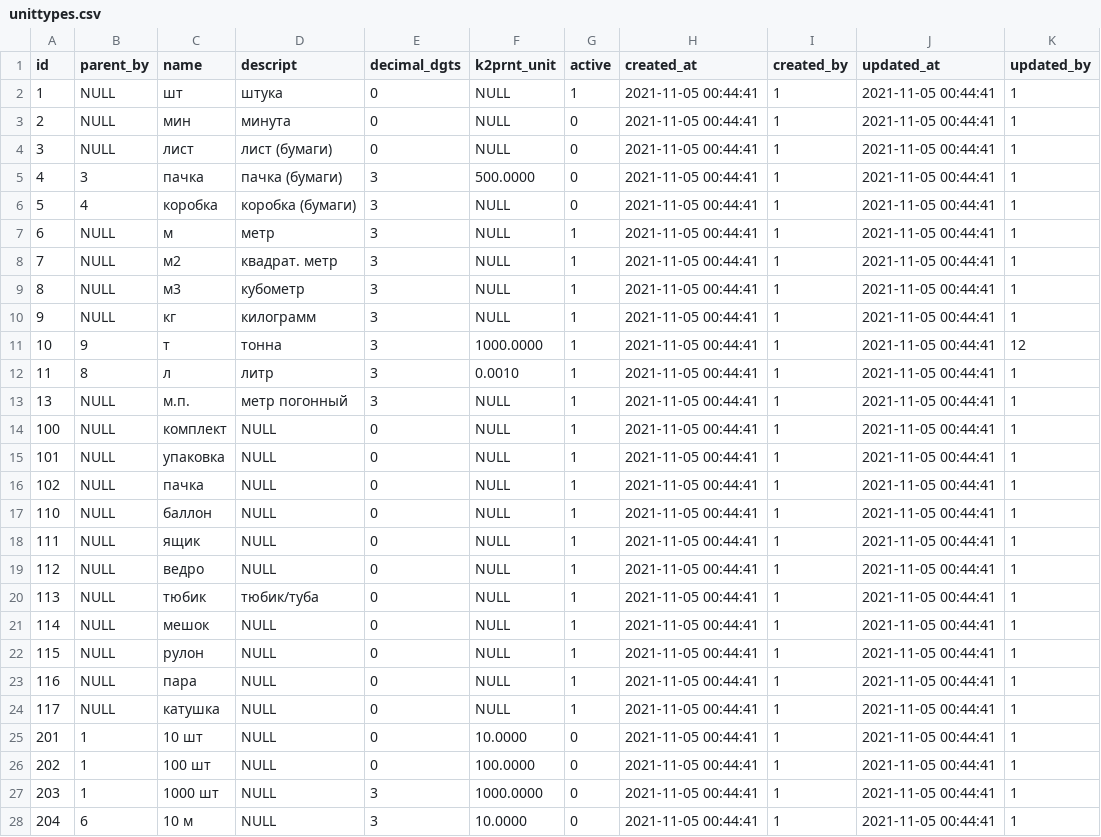
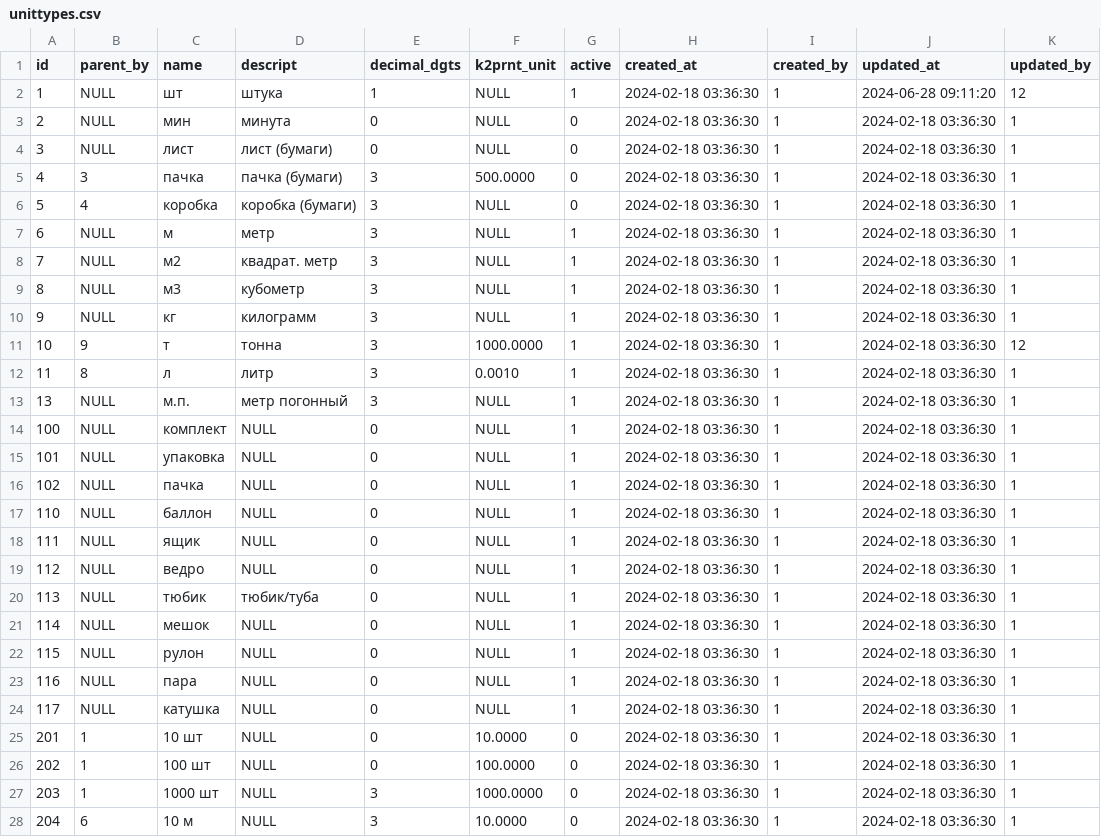
Before and after one commit to snsusa02-png/sas3, a CSV file: database/seeds/src/sys/unittypes.csv, drawn as a sheet; only a part is shown; the diff covers the shown part only.

```diff
--- a/database/seeds/src/sys/unittypes.csv
+++ b/database/seeds/src/sys/unittypes.csv
@@ -1,28 +1,28 @@
 id,parent_by,name,descript,decimal_dgts,k2prnt_unit,active,created_at,created_by,updated_at,updated_by
-1,NULL,шт,штука,0,NULL,1,"2021-11-05 00:44:41",1,"2021-11-05 00:44:41",1
-2,NULL,мин,минута,0,NULL,0,"2021-11-05 00:44:41",1,"2021-11-05 00:44:41",1
-3,NULL,лист,"лист (бумаги)",0,NULL,0,"2021-11-05 00:44:41",1,"2021-11-05 00:44:41",1
-4,3,пачка,"пачка (бумаги)",3,500.0000,0,"2021-11-05 00:44:41",1,"2021-11-05 00:44:41",1
-5,4,коробка,"коробка (бумаги)",3,NULL,0,"2021-11-05 00:44:41",1,"2021-11-05 00:44:41",1
-6,NULL,м,метр,3,NULL,1,"2021-11-05 00:44:41",1,"2021-11-05 00:44:41",1
-7,NULL,м2,"квадрат. метр",3,NULL,1,"2021-11-05 00:44:41",1,"2021-11-05 00:44:41",1
-8,NULL,м3,кубометр,3,NULL,1,"2021-11-05 00:44:41",1,"2021-11-05 00:44:41",1
-9,NULL,кг,килограмм,3,NULL,1,"2021-11-05 00:44:41",1,"2021-11-05 00:44:41",1
-10,9,т,тонна,3,1000.0000,1,"2021-11-05 00:44:41",1,"2021-11-05 00:44:41",12
-11,8,л,литр,3,0.0010,1,"2021-11-05 00:44:41",1,"2021-11-05 00:44:41",1
-13,NULL,м.п.,"метр погонный",3,NULL,1,"2021-11-05 00:44:41",1,"2021-11-05 00:44:41",1
-100,NULL,комплект,NULL,0,NULL,1,"2021-11-05 00:44:41",1,"2021-11-05 00:44:41",1
-101,NULL,упаковка,NULL,0,NULL,1,"2021-11-05 00:44:41",1,"2021-11-05 00:44:41",1
-102,NULL,пачка,NULL,0,NULL,1,"2021-11-05 00:44:41",1,"2021-11-05 00:44:41",1
-110,NULL,баллон,NULL,0,NULL,1,"2021-11-05 00:44:41",1,"2021-11-05 00:44:41",1
-111,NULL,ящик,NULL,0,NULL,1,"2021-11-05 00:44:41",1,"2021-11-05 00:44:41",1
-112,NULL,ведро,NULL,0,NULL,1,"2021-11-05 00:44:41",1,"2021-11-05 00:44:41",1
-113,NULL,тюбик,тюбик/туба,0,NULL,1,"2021-11-05 00:44:41",1,"2021-11-05 00:44:41",1
-114,NULL,мешок,NULL,0,NULL,1,"2021-11-05 00:44:41",1,"2021-11-05 00:44:41",1
-115,NULL,рулон,NULL,0,NULL,1,"2021-11-05 00:44:41",1,"2021-11-05 00:44:41",1
-116,NULL,пара,NULL,0,NULL,1,"2021-11-05 00:44:41",1,"2021-11-05 00:44:41",1
-117,NULL,катушка,NULL,0,NULL,1,"2021-11-05 00:44:41",1,"2021-11-05 00:44:41",1
-201,1,"10 шт",NULL,0,10.0000,0,"2021-11-05 00:44:41",1,"2021-11-05 00:44:41",1
-202,1,"100 шт",NULL,0,100.0000,0,"2021-11-05 00:44:41",1,"2021-11-05 00:44:41",1
-203,1,"1000 шт",NULL,3,1000.0000,0,"2021-11-05 00:44:41",1,"2021-11-05 00:44:41",1
-204,6,"10 м",NULL,3,10.0000,0,"2021-11-05 00:44:41",1,"2021-11-05 00:44:41",1
+1,NULL,шт,штука,1,NULL,1,"2024-02-18 03:36:30",1,"2024-06-28 09:11:20",12
+2,NULL,мин,минута,0,NULL,0,"2024-02-18 03:36:30",1,"2024-02-18 03:36:30",1
+3,NULL,лист,"лист (бумаги)",0,NULL,0,"2024-02-18 03:36:30",1,"2024-02-18 03:36:30",1
+4,3,пачка,"пачка (бумаги)",3,500.0000,0,"2024-02-18 03:36:30",1,"2024-02-18 03:36:30",1
+5,4,коробка,"коробка (бумаги)",3,NULL,0,"2024-02-18 03:36:30",1,"2024-02-18 03:36:30",1
+6,NULL,м,метр,3,NULL,1,"2024-02-18 03:36:30",1,"2024-02-18 03:36:30",1
+7,NULL,м2,"квадрат. метр",3,NULL,1,"2024-02-18 03:36:30",1,"2024-02-18 03:36:30",1
+8,NULL,м3,кубометр,3,NULL,1,"2024-02-18 03:36:30",1,"2024-02-18 03:36:30",1
+9,NULL,кг,килограмм,3,NULL,1,"2024-02-18 03:36:30",1,"2024-02-18 03:36:30",1
+10,9,т,тонна,3,1000.0000,1,"2024-02-18 03:36:30",1,"2024-02-18 03:36:30",12
+11,8,л,литр,3,0.0010,1,"2024-02-18 03:36:30",1,"2024-02-18 03:36:30",1
+13,NULL,м.п.,"метр погонный",3,NULL,1,"2024-02-18 03:36:30",1,"2024-02-18 03:36:30",1
+100,NULL,комплект,NULL,0,NULL,1,"2024-02-18 03:36:30",1,"2024-02-18 03:36:30",1
+101,NULL,упаковка,NULL,0,NULL,1,"2024-02-18 03:36:30",1,"2024-02-18 03:36:30",1
+102,NULL,пачка,NULL,0,NULL,1,"2024-02-18 03:36:30",1,"2024-02-18 03:36:30",1
+110,NULL,баллон,NULL,0,NULL,1,"2024-02-18 03:36:30",1,"2024-02-18 03:36:30",1
+111,NULL,ящик,NULL,0,NULL,1,"2024-02-18 03:36:30",1,"2024-02-18 03:36:30",1
+112,NULL,ведро,NULL,0,NULL,1,"2024-02-18 03:36:30",1,"2024-02-18 03:36:30",1
+113,NULL,тюбик,тюбик/туба,0,NULL,1,"2024-02-18 03:36:30",1,"2024-02-18 03:36:30",1
+114,NULL,мешок,NULL,0,NULL,1,"2024-02-18 03:36:30",1,"2024-02-18 03:36:30",1
+115,NULL,рулон,NULL,0,NULL,1,"2024-02-18 03:36:30",1,"2024-02-18 03:36:30",1
+116,NULL,пара,NULL,0,NULL,1,"2024-02-18 03:36:30",1,"2024-02-18 03:36:30",1
+117,NULL,катушка,NULL,0,NULL,1,"2024-02-18 03:36:30",1,"2024-02-18 03:36:30",1
+201,1,"10 шт",NULL,0,10.0000,0,"2024-02-18 03:36:30",1,"2024-02-18 03:36:30",1
+202,1,"100 шт",NULL,0,100.0000,0,"2024-02-18 03:36:30",1,"2024-02-18 03:36:30",1
+203,1,"1000 шт",NULL,3,1000.0000,0,"2024-02-18 03:36:30",1,"2024-02-18 03:36:30",1
+204,6,"10 м",NULL,3,10.0000,0,"2024-02-18 03:36:30",1,"2024-02-18 03:36:30",1
```
Also changed, not shown: 1 added row and 18 edited cells elsewhere in this file, 3 other files.
